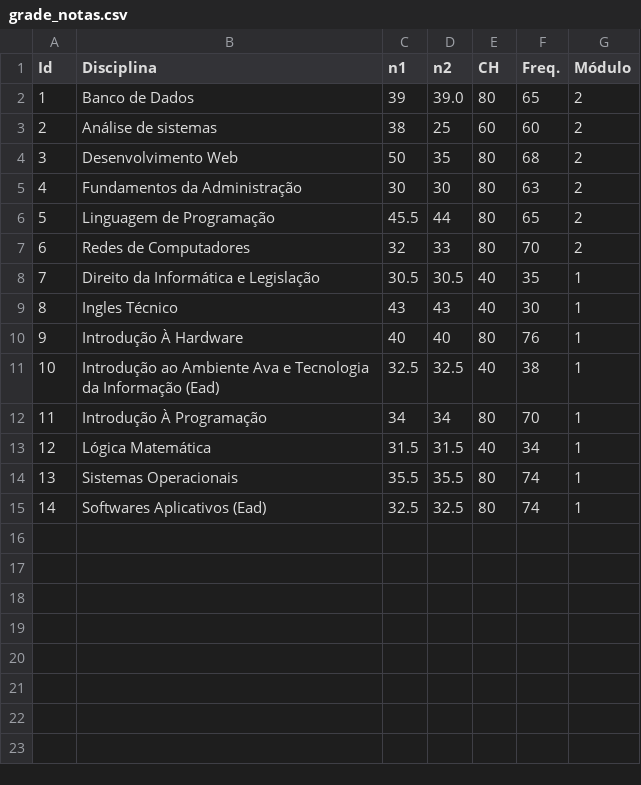
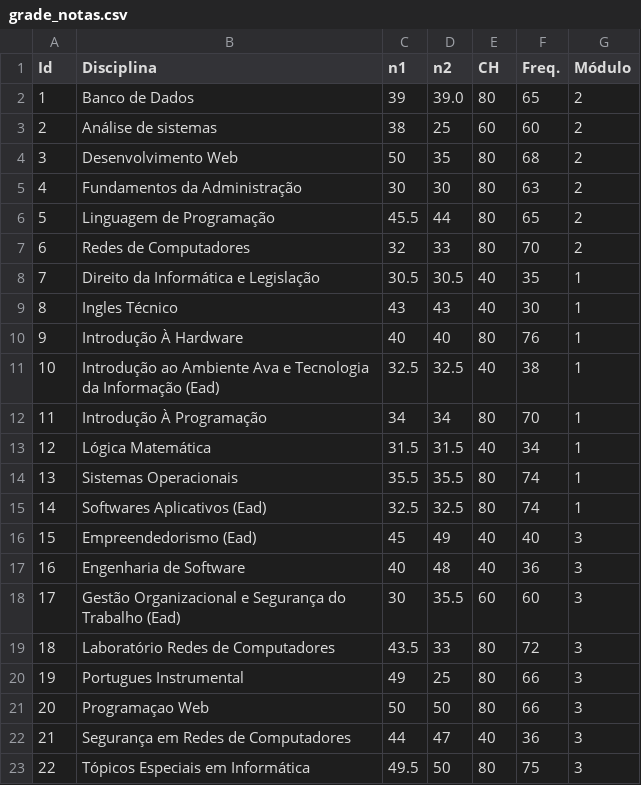
Before and after one commit to Outcast001/IntroDataVisualization, a CSV file: Datasets/grade_notas.csv, drawn as a sheet; the diff names each change by its address in the sheet, - before the commit and + after, or states it on an @@ line.

Commit message:
Atualiza arquivo com dados do último período/módulo

```diff
--- a/Datasets/grade_notas.csv
+++ b/Datasets/grade_notas.csv
+row 16: 15 | Empreendedorismo (Ead) | 45 | 49 | 40 | 40 | 3
+row 17: 16 | Engenharia de Software | 40 | 48 | 40 | 36 | 3
+row 18: 17 | Gestão Organizacional e Segurança do Trabalho (Ead) | 30 | 35.5 | 60 | 60 | 3
+row 19: 18 | Laboratório Redes de Computadores | 43.5 | 33 | 80 | 72 | 3
+row 20: 19 | Portugues Instrumental | 49 | 25 | 80 | 66 | 3
+row 21: 20 | Programaçao Web | 50 | 50 | 80 | 66 | 3
+row 22: 21 | Segurança em Redes de Computadores | 44 | 47 | 40 | 36 | 3
+row 23: 22 | Tópicos Especiais em Informática | 49.5 | 50 | 80 | 75 | 3
```
